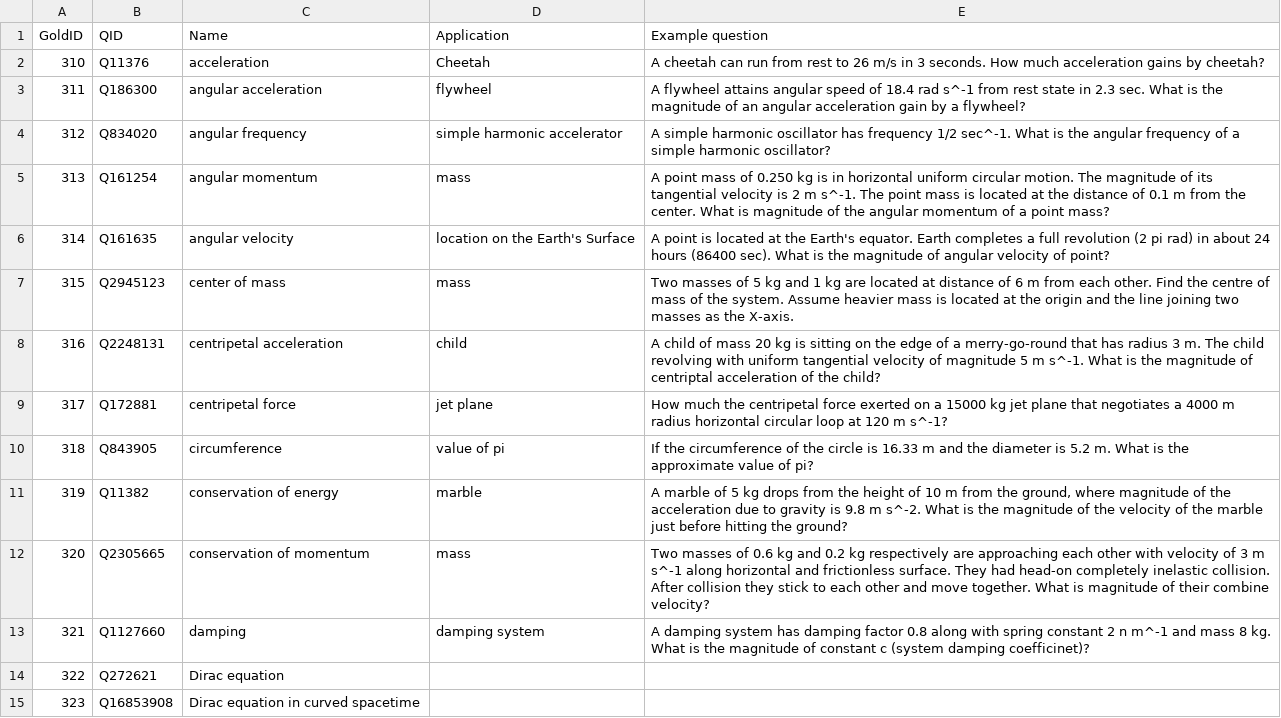
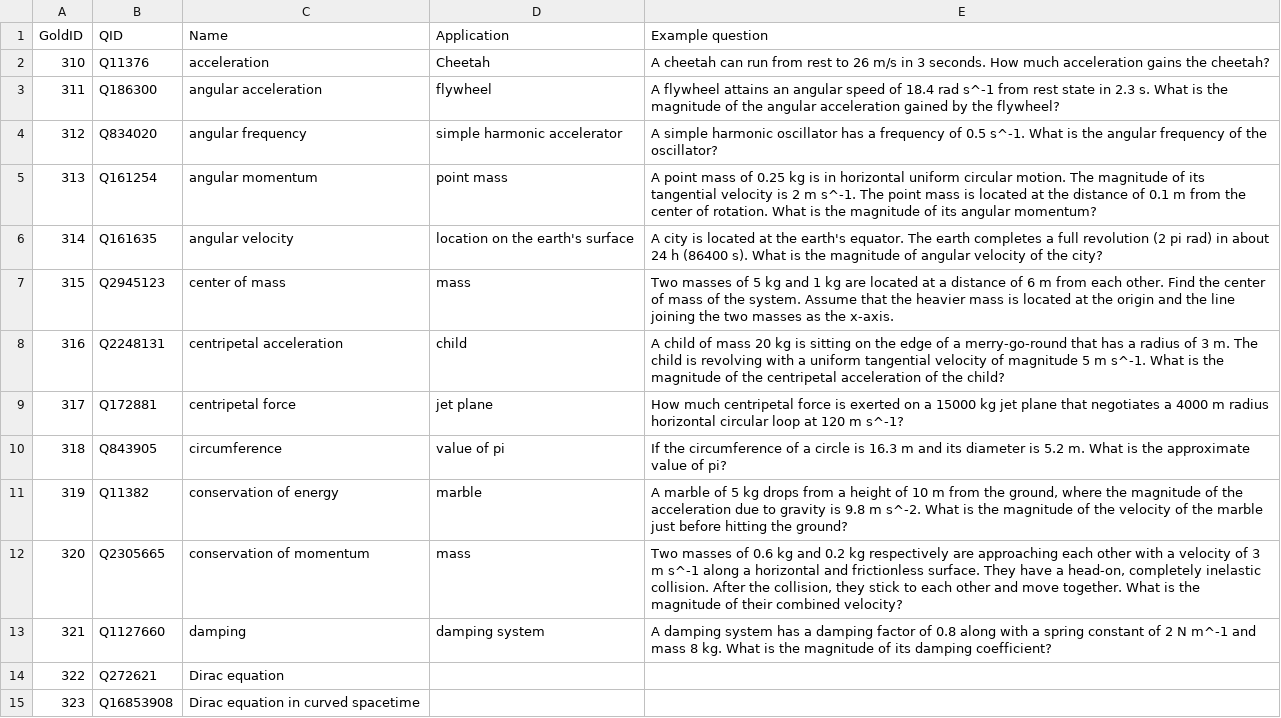
Before and after one commit to gipplab/PhysWikiQuiz, a CSV file: evaluation/Applied_questions.csv, drawn as a sheet; only a part is shown; the diff covers the shown part only.

Commit message:
Update Applied_questions

```diff
--- a/evaluation/Applied_questions.csv
+++ b/evaluation/Applied_questions.csv
@@ -1,14 +1,14 @@
 GoldID;QID;Name;Application;Example question
-310;Q11376;acceleration;Cheetah;A cheetah can run from rest to 26 m/s in 3 seconds. How much acceleration gains by cheetah?
-311;Q186300;angular acceleration;flywheel;A flywheel attains angular speed of 18.4 rad s^-1 from rest state in 2.3 sec. What is the magnitude of an angular acceleration gain by a flywheel?
-312;Q834020;angular frequency;simple harmonic accelerator;A simple harmonic oscillator has frequency 1/2 sec^-1. What is the angular frequency of a simple harmonic oscillator?
-313;Q161254;angular momentum;mass;A point mass of 0.250 kg is in horizontal uniform circular motion. The magnitude of its tangential velocity is 2 m s^-1. The point mass is located at the distance of 0.1 m from the center. What is magnitude of the angular momentum of a point mass?
-314;Q161635;angular velocity;location on the Earth's Surface;A point is located at the Earth's equator. Earth completes a full revolution (2 pi rad) in about 24 hours (86400 sec). What is the magnitude of angular velocity of point?
-315;Q2945123;center of mass;mass;Two masses of 5 kg and 1 kg are located at distance of 6 m from each other. Find the centre of mass of the system. Assume heavier mass is located at the origin and the line joining two masses as the X-axis.
-316;Q2248131;centripetal acceleration;child;A child of mass 20 kg is sitting on the edge of a merry-go-round that has radius 3 m. The child revolving with uniform tangential velocity of magnitude 5 m s^-1. What is the magnitude of centriptal acceleration of the child?
-317;Q172881;centripetal force;jet plane;How much the centripetal force exerted on a 15000 kg jet plane that negotiates a 4000 m radius horizontal circular loop at 120 m s^-1?
-318;Q843905;circumference;value of pi;If the circumference of the circle is 16.33 m and the diameter is 5.2 m. What is the approximate value of pi?
-319;Q11382;conservation of energy;marble;A marble of 5 kg drops from the height of 10 m from the ground, where magnitude of the acceleration due to gravity is 9.8 m s^-2. What is the magnitude of the velocity of the marble just before hitting the ground?
-320;Q2305665;conservation of momentum;mass;Two masses of 0.6 kg and 0.2 kg respectively are approaching each other with velocity of 3 m s^-1 along horizontal and frictionless surface. They had head-on completely inelastic collision. After collision they stick to each other and move together. What is magnitude of their combine velocity?
-321;Q1127660;damping;damping system;A damping system has damping factor 0.8 along with spring constant 2 n m^-1 and mass 8 kg. What is the magnitude of constant c (system damping coefficinet)?
+310;Q11376;acceleration;Cheetah;A cheetah can run from rest to 26 m/s in 3 seconds. How much acceleration gains the cheetah?
+311;Q186300;angular acceleration;flywheel;A flywheel attains an angular speed of 18.4 rad s^-1 from rest state in 2.3 s. What is the magnitude of the angular acceleration gained by the flywheel?
+312;Q834020;angular frequency;simple harmonic accelerator;A simple harmonic oscillator has a frequency of 0.5 s^-1. What is the angular frequency of the oscillator?
+313;Q161254;angular momentum;point mass;A point mass of 0.25 kg is in horizontal uniform circular motion. The magnitude of its tangential velocity is 2 m s^-1. The point mass is located at the distance of 0.1 m from the center of rotation. What is the magnitude of its angular momentum?
+314;Q161635;angular velocity;location on the earth's surface;A city is located at the earth's equator. The earth completes a full revolution (2 pi rad) in about 24 h (86400 s). What is the magnitude of angular velocity of the city?
+315;Q2945123;center of mass;mass;Two masses of 5 kg and 1 kg are located at a distance of 6 m from each other. Find the center of mass of the system. Assume that the heavier mass is located at the origin and the line joining the two masses as the x-axis.
+316;Q2248131;centripetal acceleration;child;A child of mass 20 kg is sitting on the edge of a merry-go-round that has a radius of 3 m. The child is revolving with a uniform tangential velocity of magnitude 5 m s^-1. What is the magnitude of the centripetal acceleration of the child?
+317;Q172881;centripetal force;jet plane;How much centripetal force is exerted on a 15000 kg jet plane that negotiates a 4000 m radius horizontal circular loop at 120 m s^-1?
+318;Q843905;circumference;value of pi;If the circumference of a circle is 16.3 m and its diameter is 5.2 m. What is the approximate value of pi?
+319;Q11382;conservation of energy;marble;A marble of 5 kg drops from a height of 10 m from the ground, where the magnitude of the acceleration due to gravity is 9.8 m s^-2. What is the magnitude of the velocity of the marble just before hitting the ground?
+320;Q2305665;conservation of momentum;mass;Two masses of 0.6 kg and 0.2 kg respectively are approaching each other with a velocity of 3 m s^-1 along a horizontal and frictionless surface. They have a head-on, completely inelastic collision. After the collision, they stick to each other and move together. What is the magnitude of their combined velocity?
+321;Q1127660;damping;damping system;A damping system has a damping factor of 0.8 along with a spring constant of 2 N m^-1 and mass 8 kg. What is the magnitude of its damping coefficient?
 322;Q272621;Dirac equation;;
```
Also changed, not shown: 42 edited cells elsewhere in this file, 4 other files.
